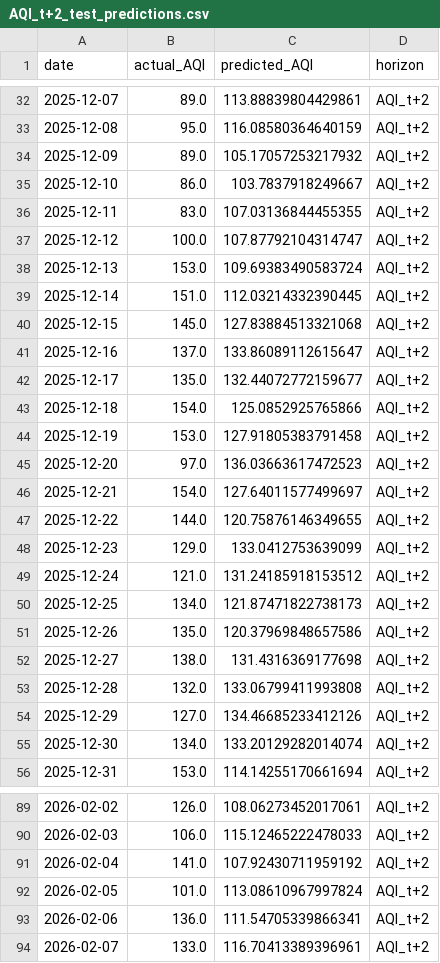
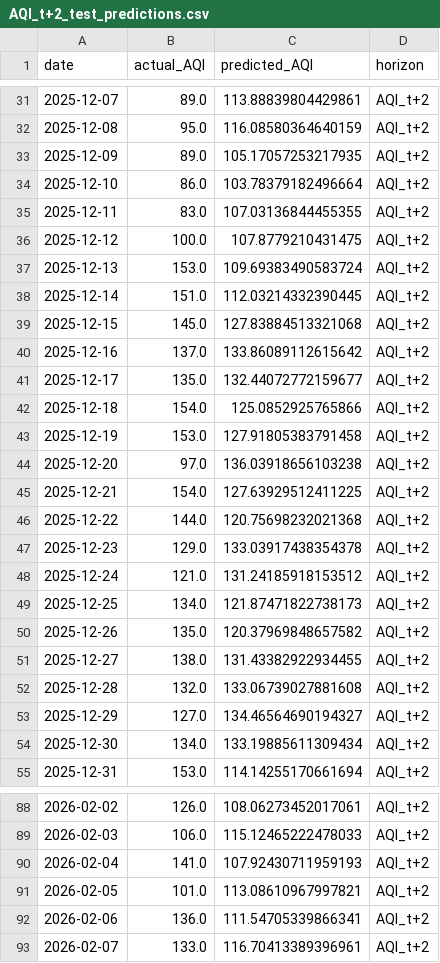
Before and after one commit to kashfi2312192/karachi-aqi-predictor, a CSV file: results/AQI_t+2_test_predictions.csv, drawn as a sheet; only a part is shown, gaps mark what is left out; the diff covers the shown part only.

```diff
--- a/results/AQI_t+2_test_predictions.csv
+++ b/results/AQI_t+2_test_predictions.csv
@@ -33,6 +32,6 @@ date,actual_AQI,predicted_AQI,horizon
 2025-12-08,95.0,116.08580364640159,AQI_t+2
-2025-12-09,89.0,105.17057253217932,AQI_t+2
-2025-12-10,86.0,103.7837918249667,AQI_t+2
+2025-12-09,89.0,105.17057253217935,AQI_t+2
+2025-12-10,86.0,103.78379182496664,AQI_t+2
 2025-12-11,83.0,107.03136844455355,AQI_t+2
-2025-12-12,100.0,107.87792104314747,AQI_t+2
+2025-12-12,100.0,107.8779210431475,AQI_t+2
 2025-12-13,153.0,109.69383490583724,AQI_t+2
@@ -40,3 +39,3 @@ date,actual_AQI,predicted_AQI,horizon
 2025-12-15,145.0,127.83884513321068,AQI_t+2
-2025-12-16,137.0,133.86089112615647,AQI_t+2
+2025-12-16,137.0,133.86089112615642,AQI_t+2
 2025-12-17,135.0,132.44072772159677,AQI_t+2
@@ -44,13 +43,13 @@ date,actual_AQI,predicted_AQI,horizon
 2025-12-19,153.0,127.91805383791458,AQI_t+2
-2025-12-20,97.0,136.03663617472523,AQI_t+2
-2025-12-21,154.0,127.64011577499697,AQI_t+2
-2025-12-22,144.0,120.75876146349655,AQI_t+2
-2025-12-23,129.0,133.0412753639099,AQI_t+2
+2025-12-20,97.0,136.03918656103238,AQI_t+2
+2025-12-21,154.0,127.63929512411225,AQI_t+2
+2025-12-22,144.0,120.75698232021368,AQI_t+2
+2025-12-23,129.0,133.03917438354378,AQI_t+2
 2025-12-24,121.0,131.24185918153512,AQI_t+2
 2025-12-25,134.0,121.87471822738173,AQI_t+2
-2025-12-26,135.0,120.37969848657586,AQI_t+2
-2025-12-27,138.0,131.4316369177698,AQI_t+2
-2025-12-28,132.0,133.06799411993808,AQI_t+2
-2025-12-29,127.0,134.46685233412126,AQI_t+2
-2025-12-30,134.0,133.20129282014074,AQI_t+2
+2025-12-26,135.0,120.37969848657582,AQI_t+2
+2025-12-27,138.0,131.43382922934455,AQI_t+2
+2025-12-28,132.0,133.06739027881608,AQI_t+2
+2025-12-29,127.0,134.46564690194327,AQI_t+2
+2025-12-30,134.0,133.19885611309434,AQI_t+2
 2025-12-31,153.0,114.14255170661694,AQI_t+2
@@ -90,4 +89,4 @@ date,actual_AQI,predicted_AQI,horizon
 2026-02-03,106.0,115.12465222478033,AQI_t+2
-2026-02-04,141.0,107.92430711959192,AQI_t+2
-2026-02-05,101.0,113.08610967997824,AQI_t+2
+2026-02-04,141.0,107.92430711959193,AQI_t+2
+2026-02-05,101.0,113.08610967997821,AQI_t+2
 2026-02-06,136.0,111.54705339866341,AQI_t+2
```
Also changed, not shown: 1 added row, 1 removed row and 70 edited cells elsewhere in this file, data/processed/latest_predictions.csv, results/AQI_t+1_test_predictions.csv, 2 other files.
